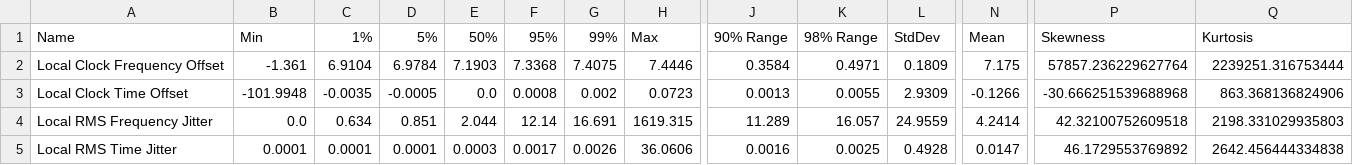
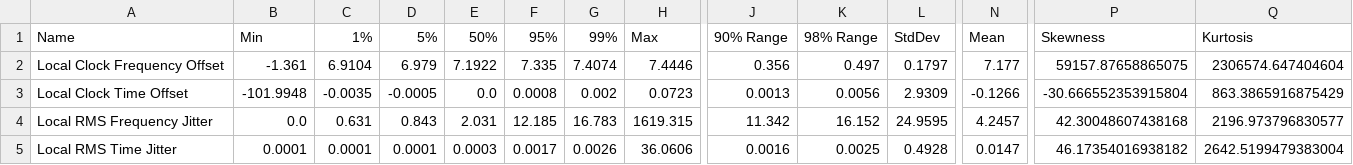
Before and after one commit to Gyakusetsu/homelab-ntp, a CSV file: summary.csv, drawn as a sheet; only a part is shown, gaps mark what is left out; the diff covers the shown part only; the diff names each change by its address in the sheet, - before the commit and + after, or states it on an @@ line.

```diff
--- a/summary.csv
+++ b/summary.csv
-D2: 6.9784
+D2: 6.979
-E2: 7.1903
+E2: 7.1922
-F2: 7.3368
+F2: 7.335
-G2: 7.4075
+G2: 7.4074
-J2: 0.3584
+J2: 0.356
-K2: 0.4971
+K2: 0.497
-L2: 0.1809
+L2: 0.1797
-N2: 7.175
+N2: 7.177
-P2: 57857.236229627764
+P2: 59157.87658865075
-Q2: 2239251.316753444
+Q2: 2306574.647404604
-K3: 0.0055
+K3: 0.0056
-P3: -30.666251539688968
+P3: -30.666552353915804
-Q3: 863.368136824906
+Q3: 863.3865916875429
-C4: 0.634
+C4: 0.631
-D4: 0.851
+D4: 0.843
-E4: 2.044
+E4: 2.031
-F4: 12.14
+F4: 12.185
-G4: 16.691
+G4: 16.783
-J4: 11.289
+J4: 11.342
-K4: 16.057
+K4: 16.152
-L4: 24.9559
+L4: 24.9595
-N4: 4.2414
+N4: 4.2457
-P4: 42.32100752609518
+P4: 42.30048607438168
-Q4: 2198.331029935803
+Q4: 2196.973796830577
-P5: 46.1729553769892
+P5: 46.17354016938182
-Q5: 2642.456444334838
+Q5: 2642.5199479383004
```
Also changed, not shown: 43 edited cells elsewhere in this file, 15 other files.
